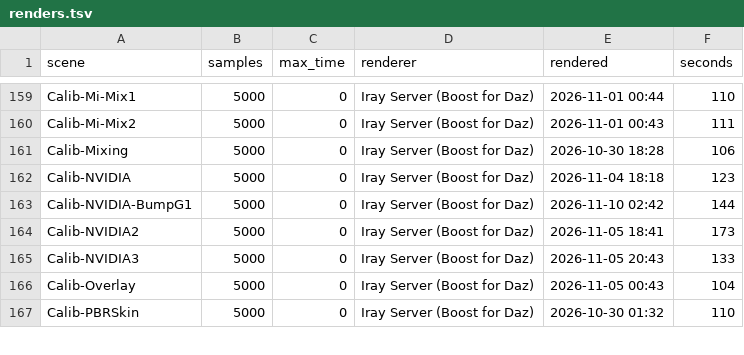
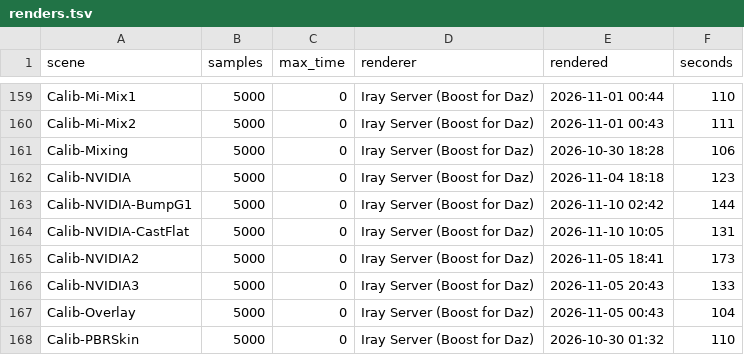
Before and after one commit to vysokyj/orbis, a TSV file: calib/references/iray/renders.tsv, drawn as a sheet; only a part is shown, gaps mark what is left out; the diff names each change by its address in the sheet, - before the commit and + after, or states it on an @@ line.

Commit message:
Render the NVIDIA metals' Phong lobe as Beckmann at the derived roughness
Cast Iron's band-passed detail stayed above Iray's at either height
decode. Iray with its bump off (Calib-NVIDIA-CastFlat) showed the bump
moves it by 9 % while Octane's bump-off metal was 1.52 x Iray's: the
lobe was too sharp. metal_generic's simple_glossy_bsdf is Phong 2/r^2,
Beckmann at alpha = r/sqrt(1+r^2) with Octane's pin sqrt(alpha), the
rough-glass rule; the fitted Uber GGX curve gave alpha ~ r^2. No
constant: detail 1.30 -> 1.04 x, correlation 0.76 -> 0.997. The
anisotropy goes on the axes' alpha (Metal Brushed correlation 0.95 ->
0.99; its disk 1.12 x is #96). Neither minification nor Iray's texel
slope differs: prefiltering the bake equals the bump off.

Closes #92

```diff
--- a/calib/references/iray/renders.tsv
+++ b/calib/references/iray/renders.tsv
+row 164: Calib-NVIDIA-CastFlat | 5000 | 0 | Iray Server (Boost for Daz) | 2026-11-10 10:05 | 131
```
Also changed, not shown: 5 other files.
